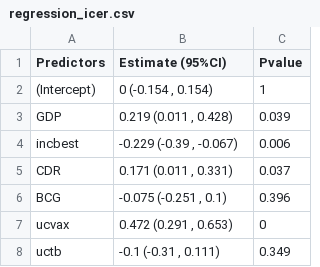
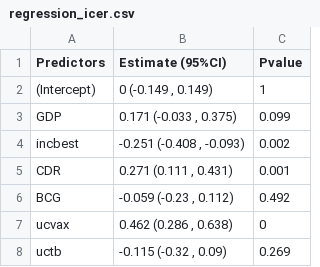
Before and after one commit to Debebe/Bbuff, a CSV file: outputs/regression_icer.csv, drawn as a sheet.

```diff
--- a/outputs/regression_icer.csv
+++ b/outputs/regression_icer.csv
@@ -1,8 +1,8 @@
 Predictors,Estimate (95%CI),Pvalue
-(Intercept),"0 (-0.154 , 0.154)",1
-GDP,"0.219 (0.011 , 0.428)",0.039
-incbest,"-0.229 (-0.39 , -0.067)",0.006
-CDR,"0.171 (0.011 , 0.331)",0.037
-BCG,"-0.075 (-0.251 , 0.1)",0.396
-ucvax,"0.472 (0.291 , 0.653)",0
-uctb,"-0.1 (-0.31 , 0.111)",0.349
+(Intercept),"0 (-0.149 , 0.149)",1
+GDP,"0.171 (-0.033 , 0.375)",0.099
+incbest,"-0.251 (-0.408 , -0.093)",0.002
+CDR,"0.271 (0.111 , 0.431)",0.001
+BCG,"-0.059 (-0.23 , 0.112)",0.492
+ucvax,"0.462 (0.286 , 0.638)",0
+uctb,"-0.115 (-0.32 , 0.09)",0.269
```
Also changed, not shown: outputs/output_table.csv, outputs/output_table_who.csv, 18 other files.
